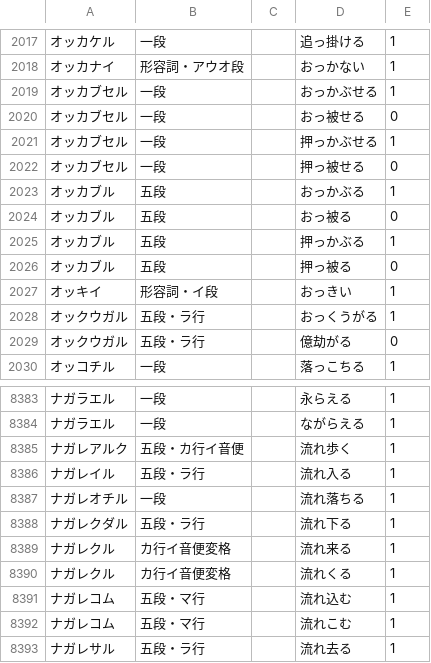
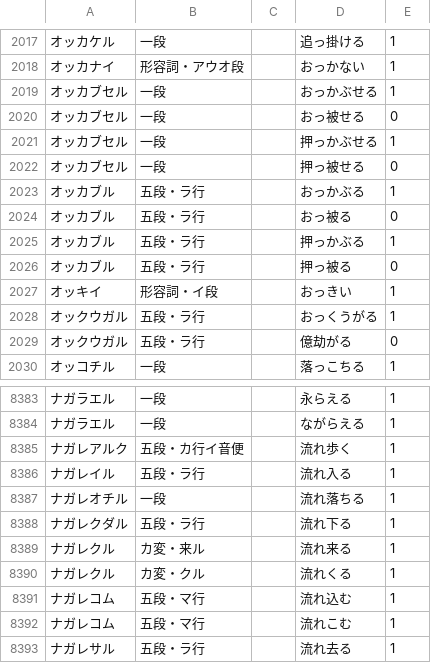
Before and after one commit to hiroshi-manabe/japanese_verb_adj_list, a TSV file: japanese_verb_adj_list.tsv, drawn as a sheet; only a part is shown, gaps mark what is left out.

Commit message:
Fixed inflection type errors.

```diff
--- a/japanese_verb_adj_list.tsv
+++ b/japanese_verb_adj_list.tsv
@@ -2022,6 +2022,6 @@
 オッカブセル	一段		押っ被せる	0
-オッカブル	五段		おっかぶる	1
-オッカブル	五段		おっ被る	0
-オッカブル	五段		押っかぶる	1
-オッカブル	五段		押っ被る	0
+オッカブル	五段・ラ行		おっかぶる	1
+オッカブル	五段・ラ行		おっ被る	0
+オッカブル	五段・ラ行		押っかぶる	1
+オッカブル	五段・ラ行		押っ被る	0
 オッキイ	形容詞・イ段		おっきい	1
@@ -8388,4 +8388,4 @@
 ナガレクダル	五段・ラ行		流れ下る	1
-ナガレクル	カ行イ音便変格		流れ来る	1
-ナガレクル	カ行イ音便変格		流れくる	1
+ナガレクル	カ変・来ル		流れ来る	1
+ナガレクル	カ変・クル		流れくる	1
 ナガレコム	五段・マ行		流れ込む	1
```
